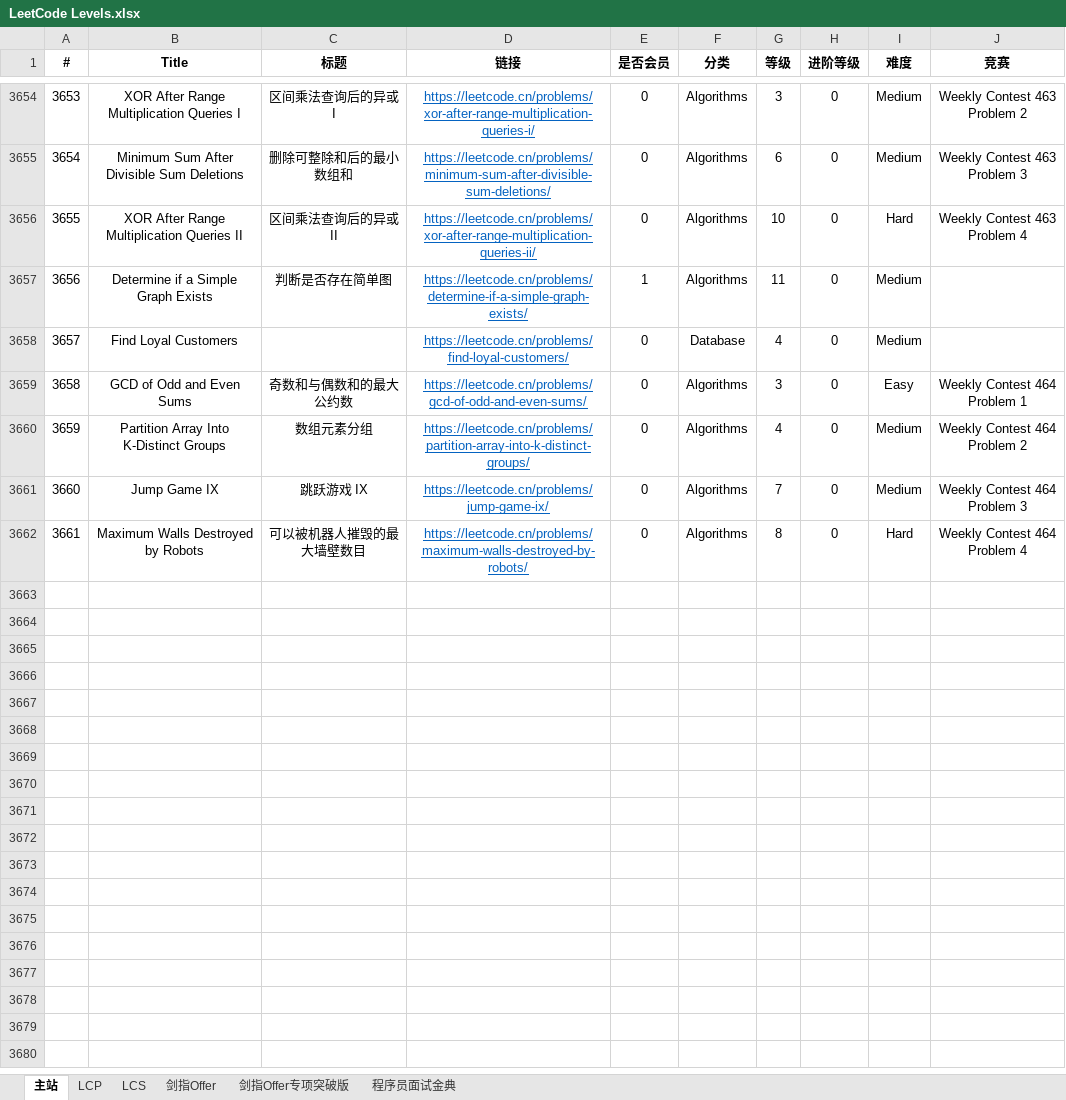
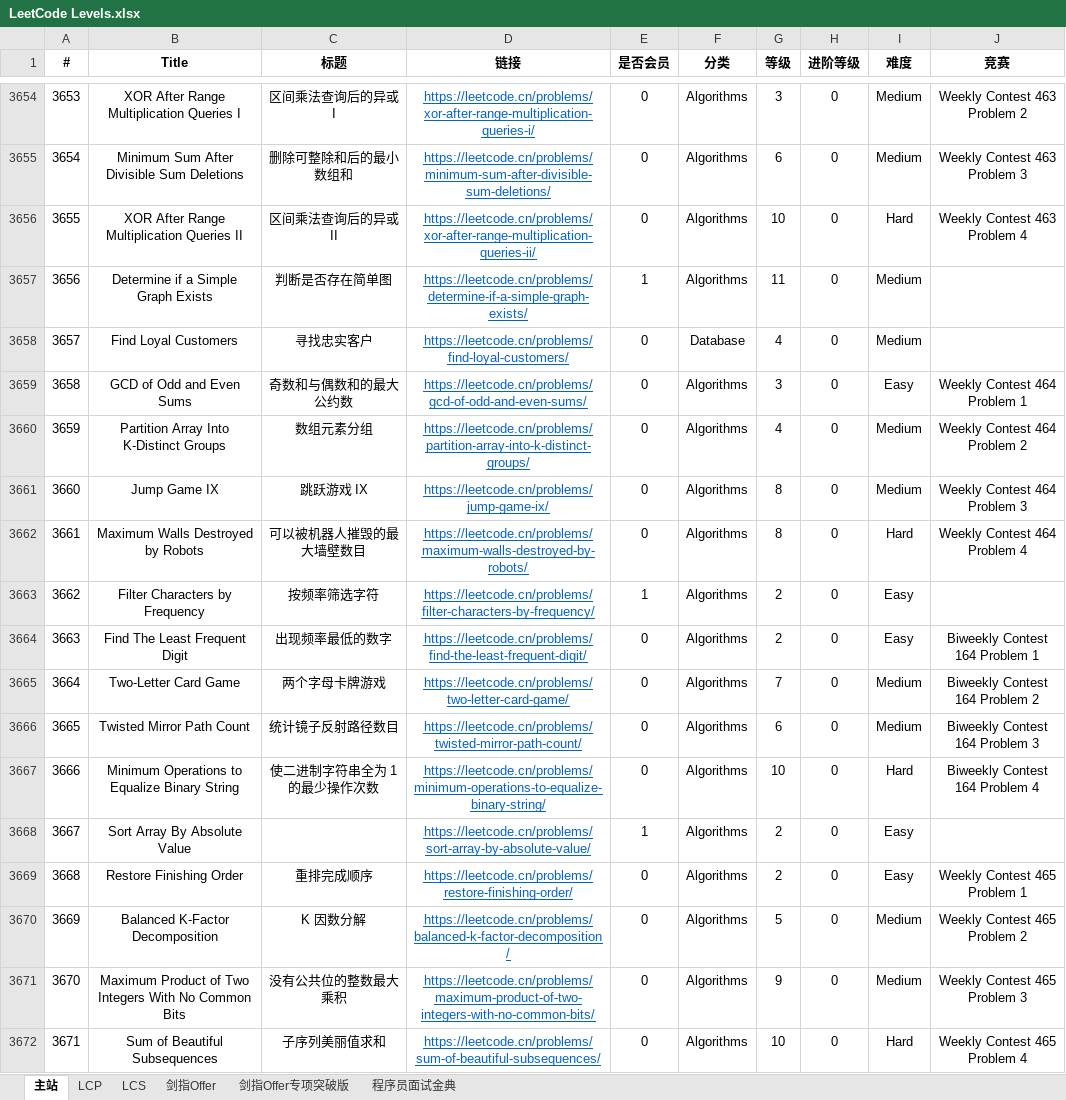
Before and after one commit to stormsunshine/LeetCode-Levels, an Excel workbook: LeetCode Levels.xlsx, sheet 主站, drawn as a sheet; only a part is shown, gaps mark what is left out; values as stored, in another font and other column widths than the file's, no borders; conditional formats not drawn; the diff names each change by its address in the sheet, - before the commit and + after, or states it on an @@ line.

Commit message:
Update levels

```diff
--- a/LeetCode Levels.xlsx (sheet 主站)
+++ b/LeetCode Levels.xlsx (sheet 主站)
-C3658 (标题): (empty)
+C3658 (标题): 寻找忠实客户
-G3661 (等级): 7
+G3661 (等级): 8
+row 3663: 3662 | Filter Characters by Frequency | 按频率筛选字符 | https://leetcode.cn/problems/filter-characters-by-frequency/ | 1 | Algorithms | 2 | 0 | Easy
+row 3664: 3663 | Find The Least Frequent Digit | 出现频率最低的数字 | https://leetcode.cn/problems/find-the-least-frequent-digit/ | 0 | Algorithms | 2 | 0 | Easy | Biweekly Contest 164 Problem 1
+row 3665: 3664 | Two-Letter Card Game | 两个字母卡牌游戏 | https://leetcode.cn/problems/two-letter-card-game/ | 0 | Algorithms | 7 | 0 | Medium | Biweekly Contest 164 Problem 2
+row 3666: 3665 | Twisted Mirror Path Count | 统计镜子反射路径数目 | https://leetcode.cn/problems/twisted-mirror-path-count/ | 0 | Algorithms | 6 | 0 | Medium | Biweekly Contest 164 Problem 3
+row 3667: 3666 | Minimum Operations to Equalize Binary String | 使二进制字符串全为 1 的最少操作次数 | https://leetcode.cn/problems/minimum-operations-to-equalize-binary-string/ | 0 | Algorithms | 10 | 0 | Hard | Biweekly Contest 164 Problem 4
+row 3668: 3667 | Sort Array By Absolute Value |  | https://leetcode.cn/problems/sort-array-by-absolute-value/ | 1 | Algorithms | 2 | 0 | Easy
+row 3669: 3668 | Restore Finishing Order | 重排完成顺序 | https://leetcode.cn/problems/restore-finishing-order/ | 0 | Algorithms | 2 | 0 | Easy | Weekly Contest 465 Problem 1
+row 3670: 3669 | Balanced K-Factor Decomposition | K 因数分解 | https://leetcode.cn/problems/balanced-k-factor-decomposition/ | 0 | Algorithms | 5 | 0 | Medium | Weekly Contest 465 Problem 2
+row 3671: 3670 | Maximum Product of Two Integers With No Common Bits | 没有公共位的整数最大乘积 | https://leetcode.cn/problems/maximum-product-of-two-integers-with-no-common-bits/ | 0 | Algorithms | 9 | 0 | Medium | Weekly Contest 465 Problem 3
+row 3672: 3671 | Sum of Beautiful Subsequences | 子序列美丽值求和 | https://leetcode.cn/problems/sum-of-beautiful-subsequences/ | 0 | Algorithms | 10 | 0 | Hard | Weekly Contest 465 Problem 4
```
